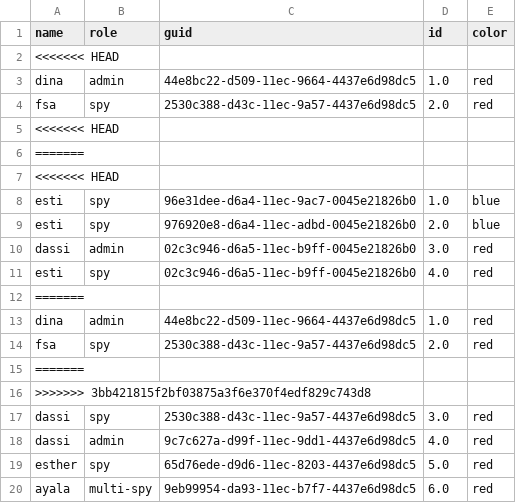
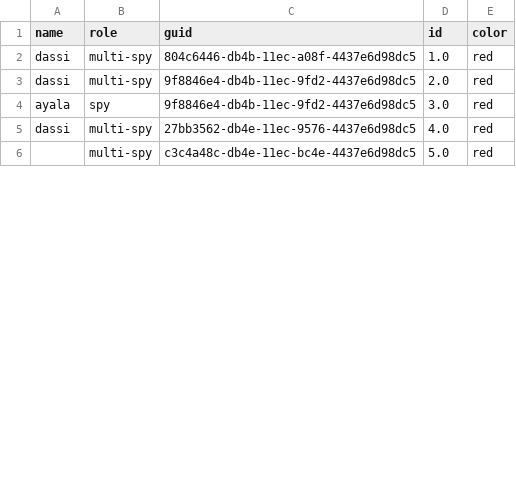
Before and after one commit to ayaladassi/project, a CSV file: data.csv, drawn as a sheet; only a part is shown; the diff covers the shown part only.

```diff
--- a/data.csv
+++ b/data.csv
@@ -1,20 +1,6 @@
 name,role,guid,id,color
-<<<<<<< HEAD,,,,
-dina,admin,44e8bc22-d509-11ec-9664-4437e6d98dc5,1.0,red
-fsa,spy,2530c388-d43c-11ec-9a57-4437e6d98dc5,2.0,red
-<<<<<<< HEAD,,,,
-=======,,,,
-<<<<<<< HEAD,,,,
-esti,spy,96e31dee-d6a4-11ec-9ac7-0045e21826b0,1.0,blue
-esti,spy,976920e8-d6a4-11ec-adbd-0045e21826b0,2.0,blue
-dassi,admin,02c3c946-d6a5-11ec-b9ff-0045e21826b0,3.0,red
-esti,spy,02c3c946-d6a5-11ec-b9ff-0045e21826b0,4.0,red
-=======,,,,
-dina,admin,44e8bc22-d509-11ec-9664-4437e6d98dc5,1.0,red
-fsa,spy,2530c388-d43c-11ec-9a57-4437e6d98dc5,2.0,red
-=======,,,,
->>>>>>> 3bb421815f2bf03875a3f6e370f4edf829c743d8,,,,
-dassi,spy,2530c388-d43c-11ec-9a57-4437e6d98dc5,3.0,red
-dassi,admin,9c7c627a-d99f-11ec-9dd1-4437e6d98dc5,4.0,red
-esther,spy,65d76ede-d9d6-11ec-8203-4437e6d98dc5,5.0,red
-ayala,multi-spy,9eb99954-da93-11ec-b7f7-4437e6d98dc5,6.0,red
+dassi,multi-spy,804c6446-db4b-11ec-a08f-4437e6d98dc5,1.0,red
+dassi,multi-spy,9f8846e4-db4b-11ec-9fd2-4437e6d98dc5,2.0,red
+ayala,spy,9f8846e4-db4b-11ec-9fd2-4437e6d98dc5,3.0,red
+dassi,multi-spy,27bb3562-db4e-11ec-9576-4437e6d98dc5,4.0,red
+,multi-spy,c3c4a48c-db4e-11ec-bc4e-4437e6d98dc5,5.0,red
```
Also changed, not shown: 10 removed rows and 6 edited cells elsewhere in this file, 7 other files.
